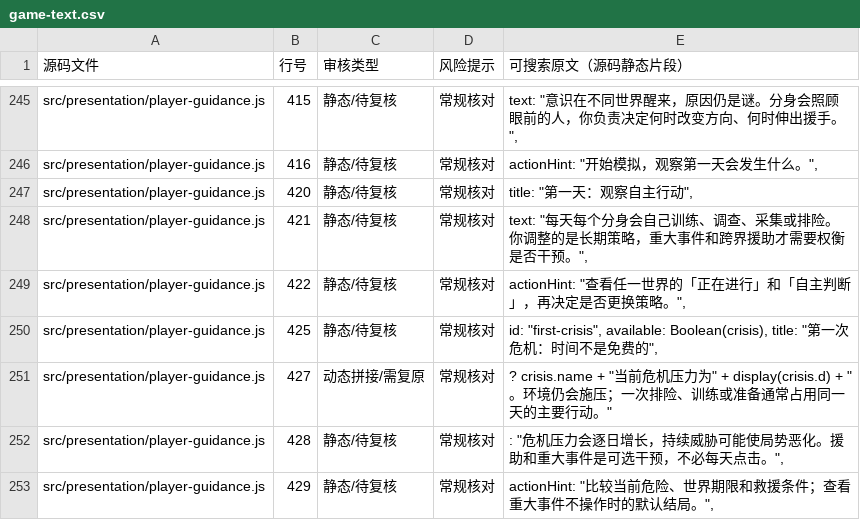
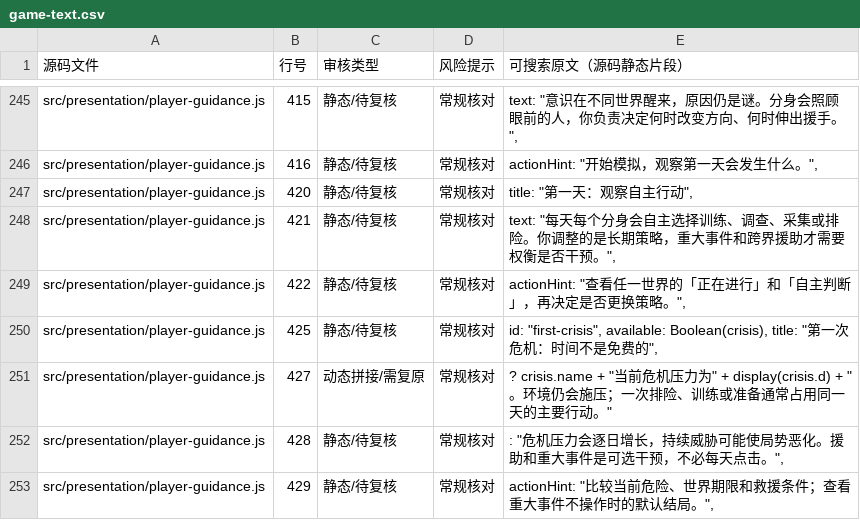
Before and after one commit to anlew07/learn, a CSV file: docs/review/game-text.csv, drawn as a sheet; only a part is shown, gaps mark what is left out.

Commit message:
review: sync first-day teaching text candidate

```diff
--- a/docs/review/game-text.csv
+++ b/docs/review/game-text.csv
@@ -247,3 +247,3 @@
 "src/presentation/player-guidance.js","420","静态/待复核","常规核对","title: ""第一天：观察自主行动"","
-"src/presentation/player-guidance.js","421","静态/待复核","常规核对","text: ""每天每个分身会自己训练、调查、采集或排险。你调整的是长期策略，重大事件和跨界援助才需要权衡是否干预。"","
+"src/presentation/player-guidance.js","421","静态/待复核","常规核对","text: ""每天每个分身会自主选择训练、调查、采集或排险。你调整的是长期策略，重大事件和跨界援助才需要权衡是否干预。"","
 "src/presentation/player-guidance.js","422","静态/待复核","常规核对","actionHint: ""查看任一世界的「正在进行」和「自主判断」，再决定是否更换策略。"","
```
